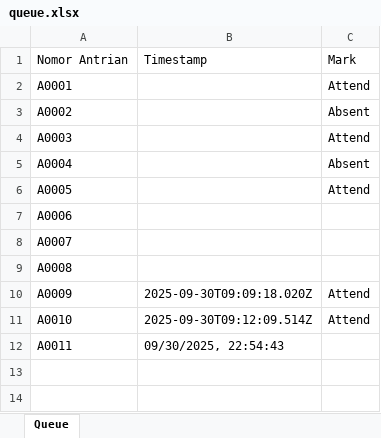
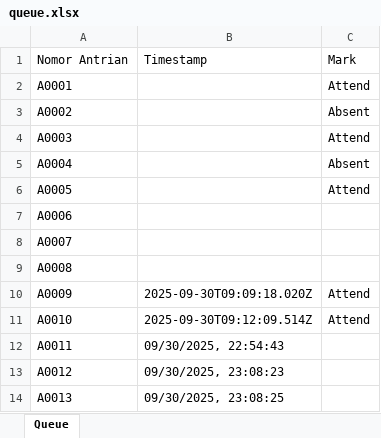
Before and after one commit to Adrian0429/isos-queue, an Excel workbook: public/queue.xlsx, sheet Queue, drawn as a sheet; values as stored, in another font and other column widths than the file's, no borders; the diff names each change by its address in the sheet, - before the commit and + after, or states it on an @@ line.

Commit message:
update sheets

```diff
--- a/public/queue.xlsx (sheet Queue)
+++ b/public/queue.xlsx (sheet Queue)
+row 13: A0012 | 09/30/2025, 23:08:23
+row 14: A0013 | 09/30/2025, 23:08:25
```
Also changed, not shown: 7 other files.
